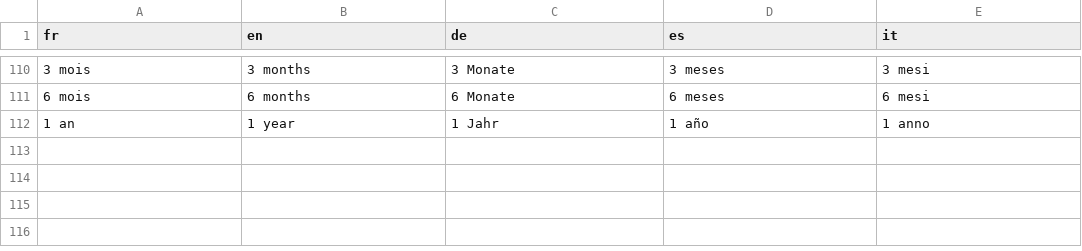
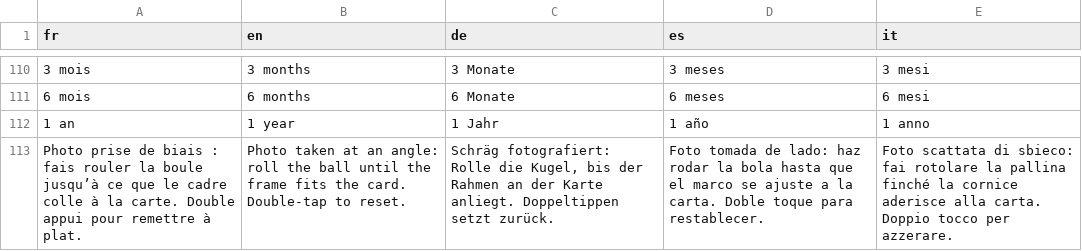
Before and after one commit to blevdosmiles/callit, a TSV file: i18n/textes-7.tsv, drawn as a sheet; only a part is shown, gaps mark what is left out; the diff names each change by its address in the sheet, - before the commit and + after, or states it on an @@ line.

```diff
--- a/i18n/textes-7.tsv
+++ b/i18n/textes-7.tsv
+row 113: Photo prise de biais : fais rouler la boule jusqu’à ce que le cadre colle à la carte. Double appui pour remettre à plat. | Photo taken at an angle: roll the ball until the frame fits the card. Double-tap to reset. | Schräg fotografiert: Rolle die Kugel, bis der Rahmen an der Karte anliegt. Doppeltippen setzt zurück. | Foto tomada de lado: haz rodar la bola hasta que el marco se ajuste a la carta. Doble toque para restablecer. | Foto scattata di sbieco: fai rotolare la pallina finché la cornice aderisce alla carta. Doppio tocco per azzerare.
```
Also changed, not shown: 6 other files.
